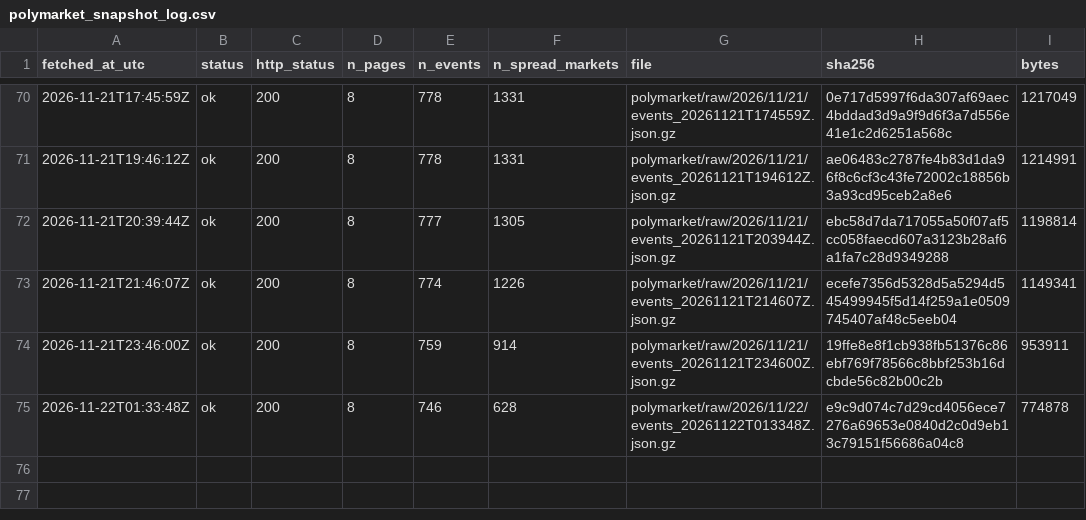
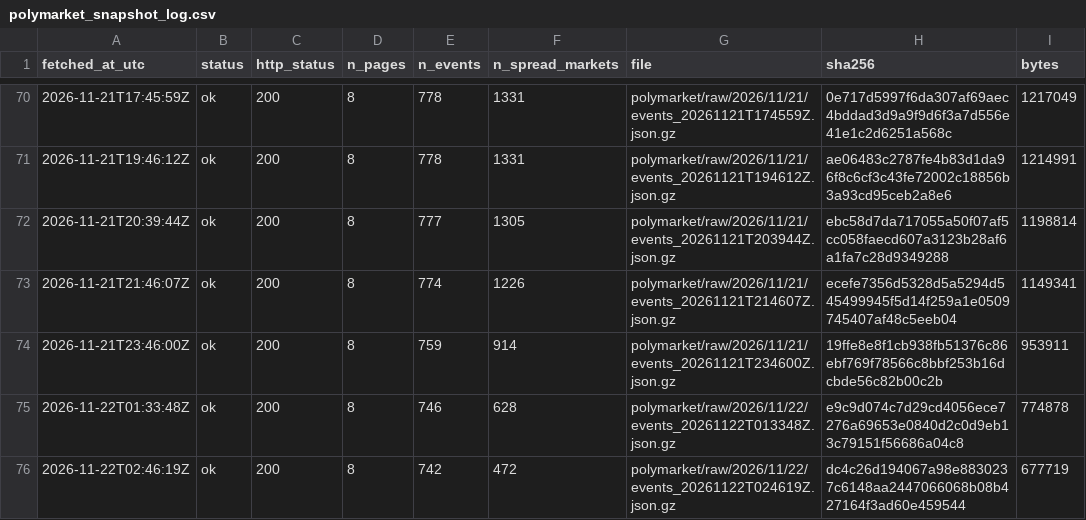
Before and after one commit to ohektner/shac-sb-index, a CSV file: data/status/polymarket_snapshot_log.csv, drawn as a sheet; only a part is shown, gaps mark what is left out; the diff names each change by its address in the sheet, - before the commit and + after, or states it on an @@ line.

```diff
--- a/data/status/polymarket_snapshot_log.csv
+++ b/data/status/polymarket_snapshot_log.csv
+row 76: 2026-11-22T02:46:19Z | ok | 200 | 8 | 742 | 472 | polymarket/raw/2026/11/22/events_20261122T024619Z.json.gz | dc4c26d194067a98e8830237c6148aa2447066068b08b427164f3ad60e459544 | 677719
```
